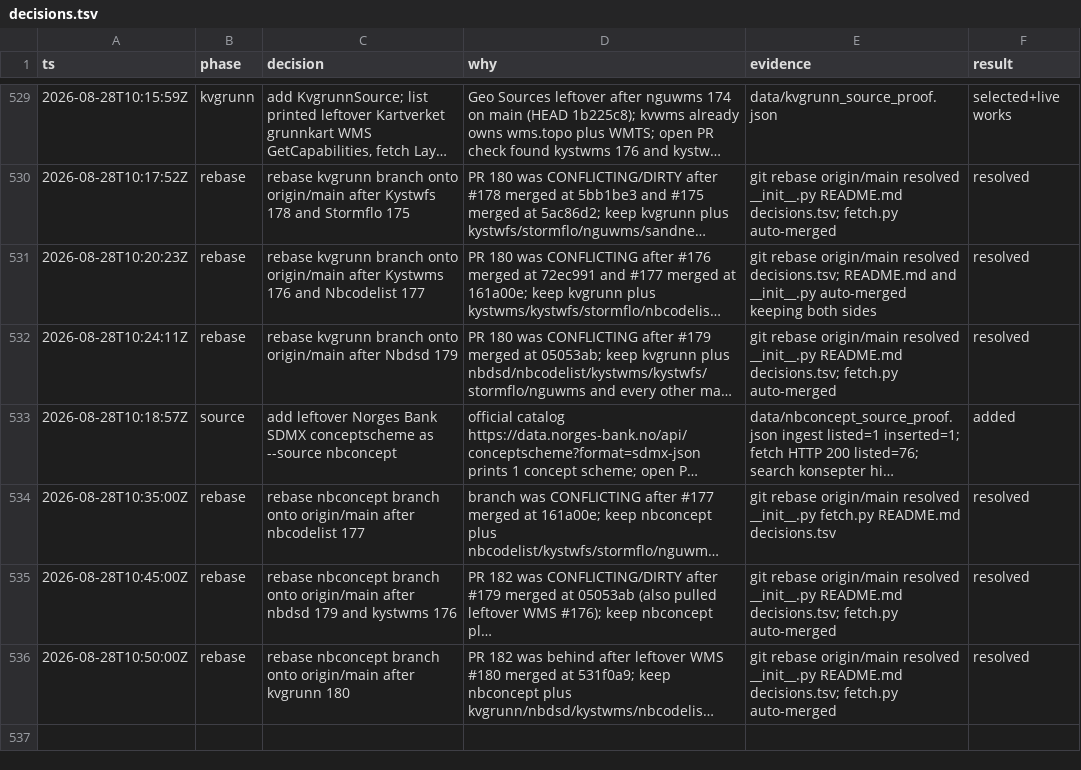
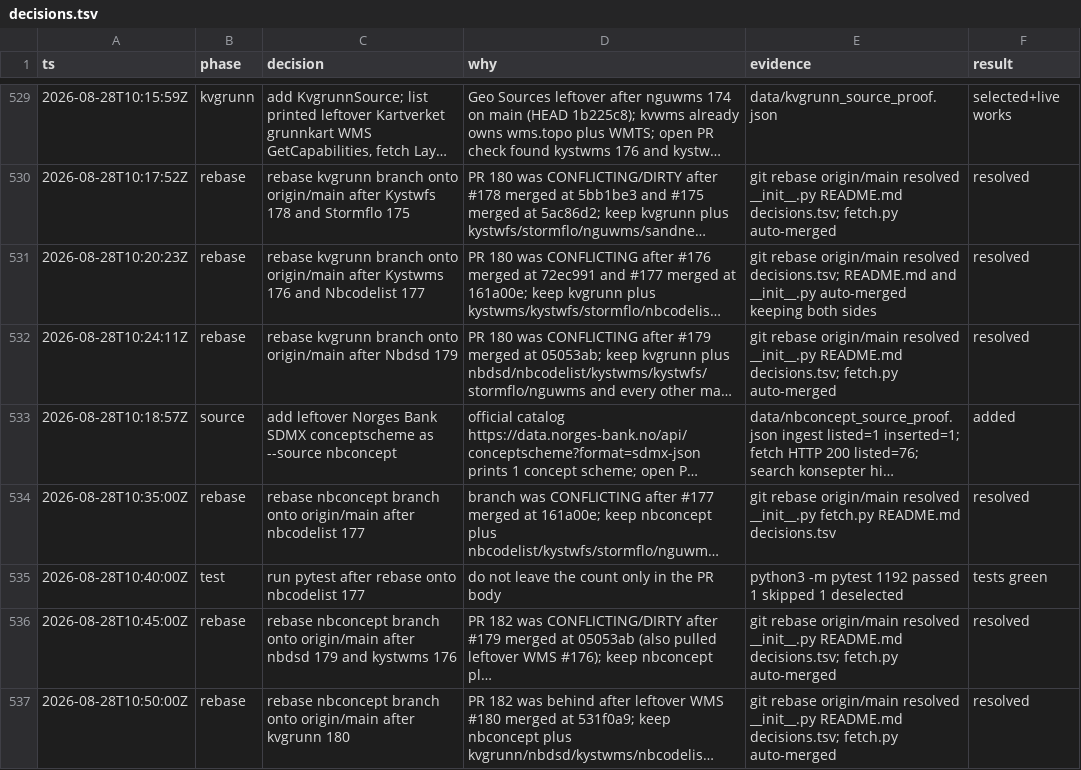
Before and after one commit to Solvelangseth/public-data-agent, a TSV file: decisions.tsv, drawn as a sheet; only a part is shown, gaps mark what is left out; long unchanged cells end in …; the diff names each change by its address in the sheet, - before the commit and + after, or states it on an @@ line.

```diff
--- a/decisions.tsv
+++ b/decisions.tsv
+row 535: 2026-08-28T10:40:00Z | test | run pytest after rebase onto nbcodelist 177 | do not leave the count only in the PR body | python3 -m pytest 1192 passed 1 skipped 1 deselected | tests green
```
Also changed, not shown: 1 other file.
